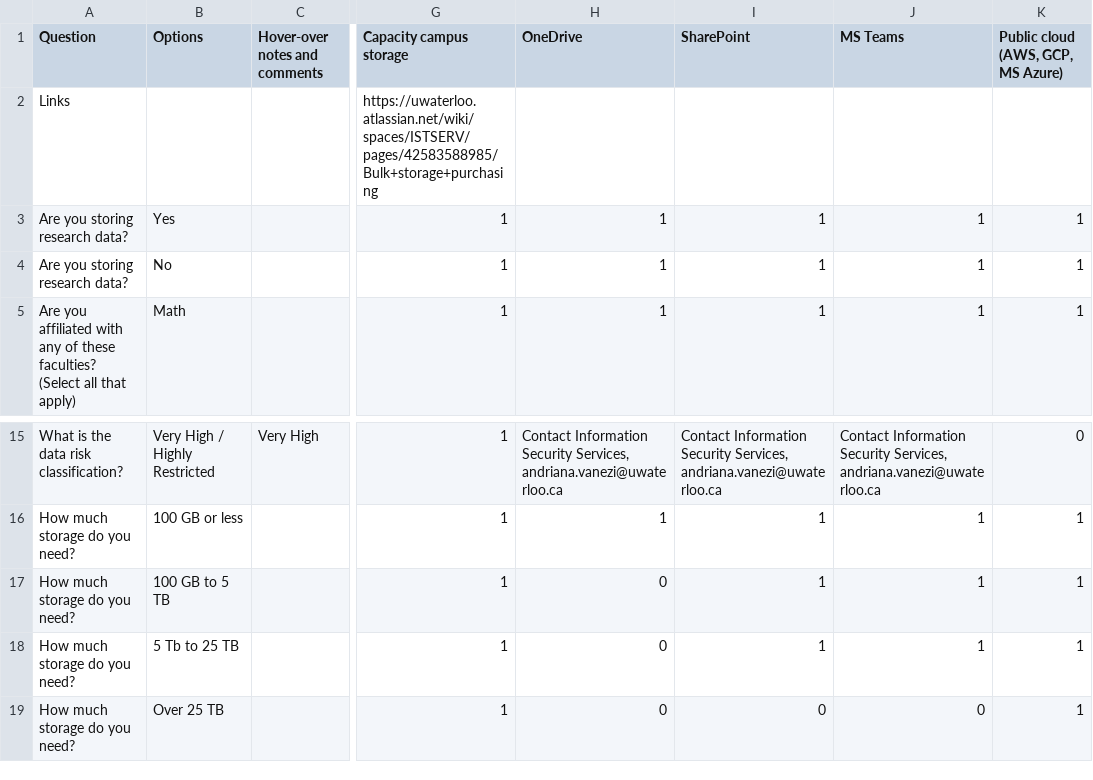
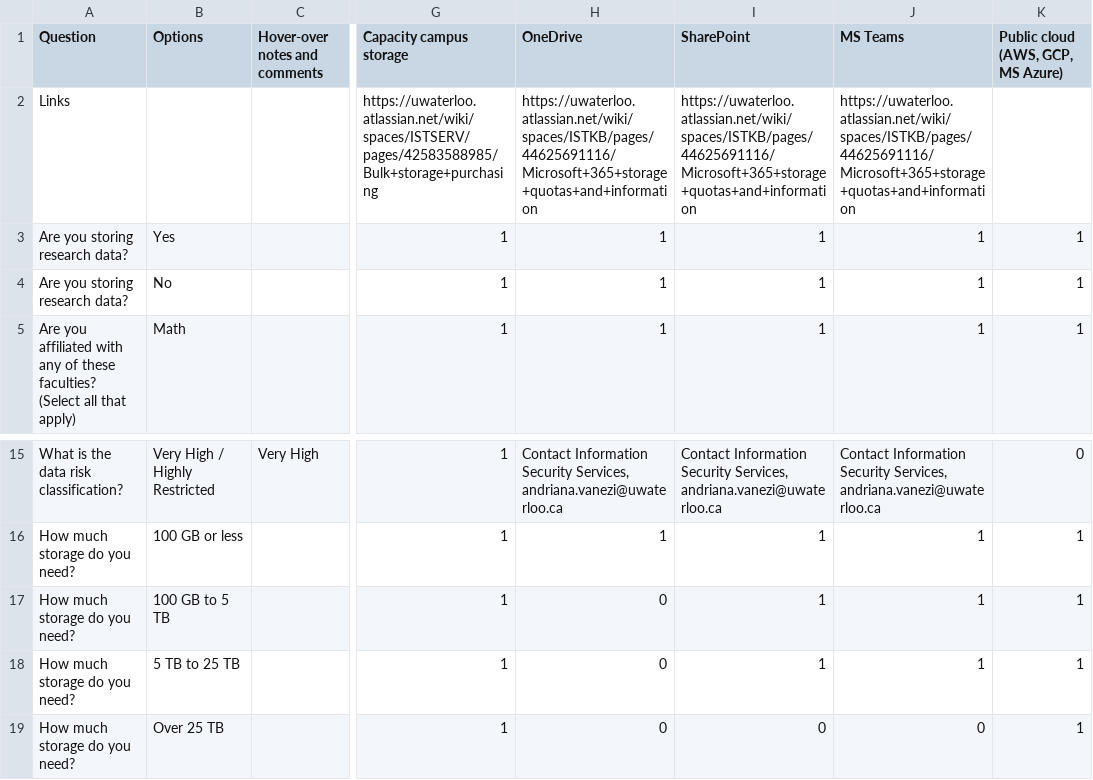
Before and after one commit to UWaterloo-Public/research-storage-options-site, a CSV file: storage2.csv, drawn as a sheet; only a part is shown, gaps mark what is left out; the diff names each change by its address in the sheet, - before the commit and + after, or states it on an @@ line.

Commit message:
Update storage2.csv
add url's for MS storate

```diff
--- a/storage2.csv
+++ b/storage2.csv
-H2 (OneDrive): (empty)
+H2 (OneDrive): https://uwaterloo.atlassian.net/wiki/spaces/ISTKB/pages/44625691116/Microsoft+365+storage+quotas+and+information
-I2 (SharePoint): (empty)
+I2 (SharePoint): https://uwaterloo.atlassian.net/wiki/spaces/ISTKB/pages/44625691116/Microsoft+365+storage+quotas+and+information
-J2 (MS Teams): (empty)
+J2 (MS Teams): https://uwaterloo.atlassian.net/wiki/spaces/ISTKB/pages/44625691116/Microsoft+365+storage+quotas+and+information
-B18 (Options): 5 Tb to 25 TB
+B18 (Options): 5 TB to 25 TB
```
